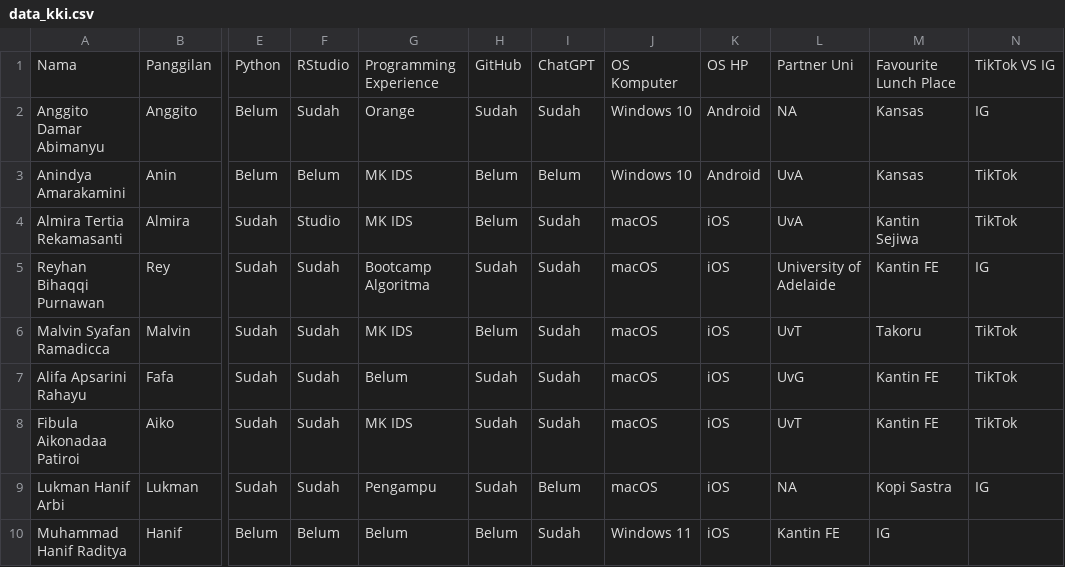
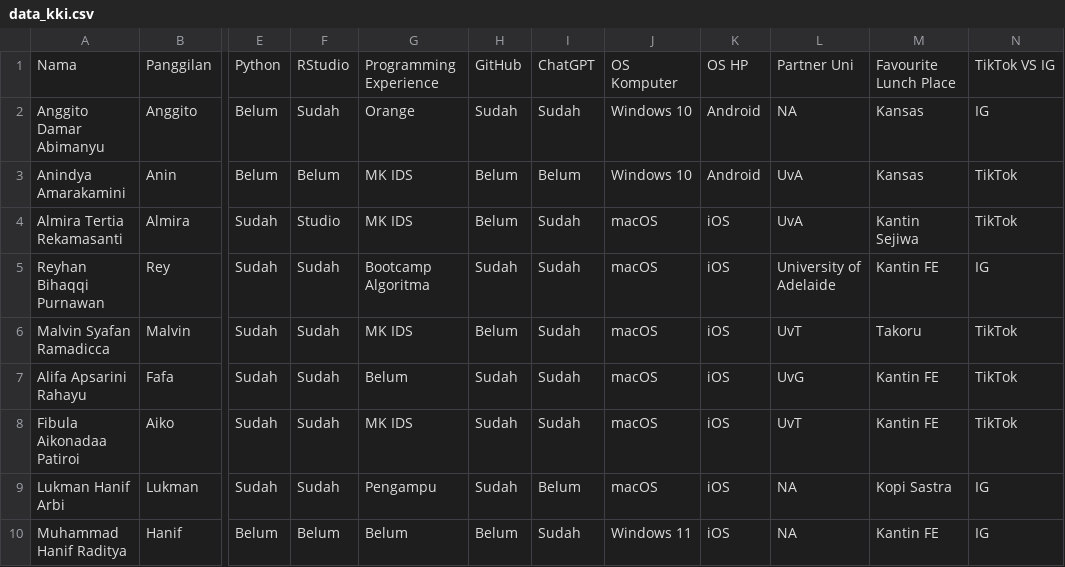
Before and after one commit to kkifebui/kkifebii.github.io, a CSV file: data_kki.csv, drawn as a sheet; only a part is shown, gaps mark what is left out; the diff names each change by its address in the sheet, - before the commit and + after, or states it on an @@ line.

Commit message:
Perbaikan file.

```diff
--- a/data_kki.csv
+++ b/data_kki.csv
-L10: Kantin FE
+L10: NA
-M10: IG
+M10: Kantin FE
-N10: (empty)
+N10: IG
```
